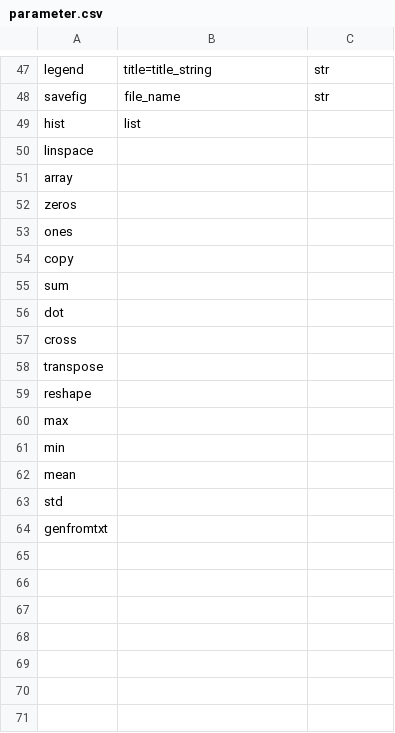
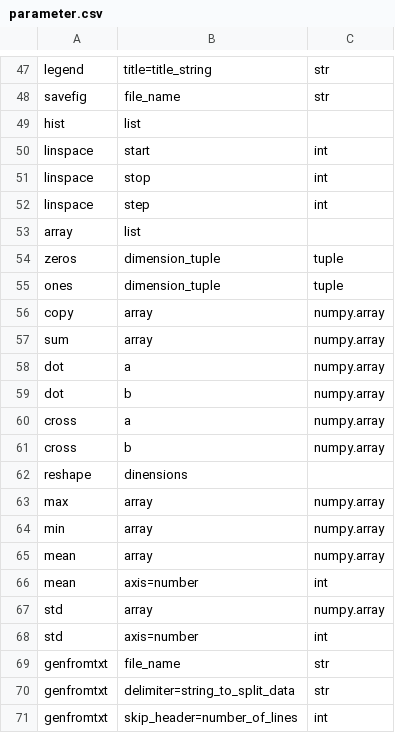
Before and after one commit to sedona-thomas/Database-Project, a CSV file: parameter.csv, drawn as a sheet; only a part is shown, gaps mark what is left out.

Commit message:
Update parameter.csv

```diff
--- a/parameter.csv
+++ b/parameter.csv
@@ -49,16 +49,23 @@ savefig,file_name,str
 hist,list,
-linspace
-array
-zeros
-ones
-copy
-sum
-dot
-cross
-transpose
-reshape
-max
-min
-mean
-std
-genfromtxt
+linspace,start,int
+linspace,stop,int
+linspace,step,int
+array,list,
+zeros,dimension_tuple,tuple
+ones,dimension_tuple,tuple
+copy,array,numpy.array
+sum,array,numpy.array
+dot,a,numpy.array
+dot,b,numpy.array
+cross,a,numpy.array
+cross,b,numpy.array
+reshape,dinensions,
+max,array,numpy.array
+min,array,numpy.array
+mean,array,numpy.array
+mean,axis=number,int
+std,array,numpy.array
+std,axis=number,int
+genfromtxt,file_name,str
+genfromtxt,delimiter=string_to_split_data,str
+genfromtxt,skip_header=number_of_lines,int
```
